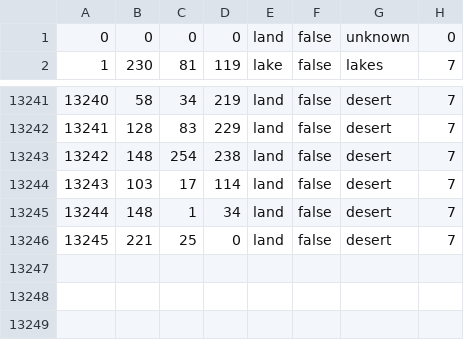
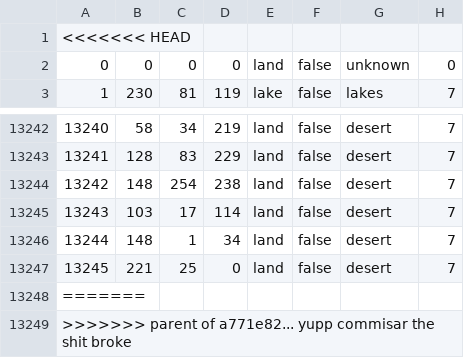
Before and after one commit to Spirit-Of-Defeat-MOD/sodtnw, a CSV file: map/definition.csv, drawn as a sheet; only a part is shown, gaps mark what is left out; the diff names each change by its address in the sheet, - before the commit and + after, or states it on an @@ line.

Commit message:
Update definition.csv

```diff
--- a/map/definition.csv
+++ b/map/definition.csv
+row 1: <<<<<<< HEAD
+row 13248: =======
+row 13249: >>>>>>> parent of a771e82... yupp commisar the shit broke
```
